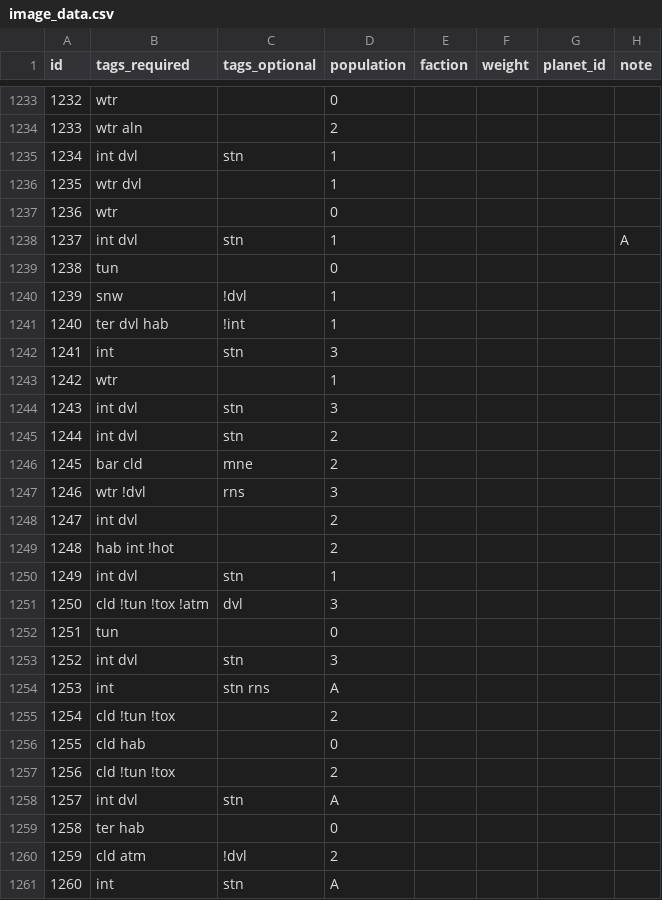
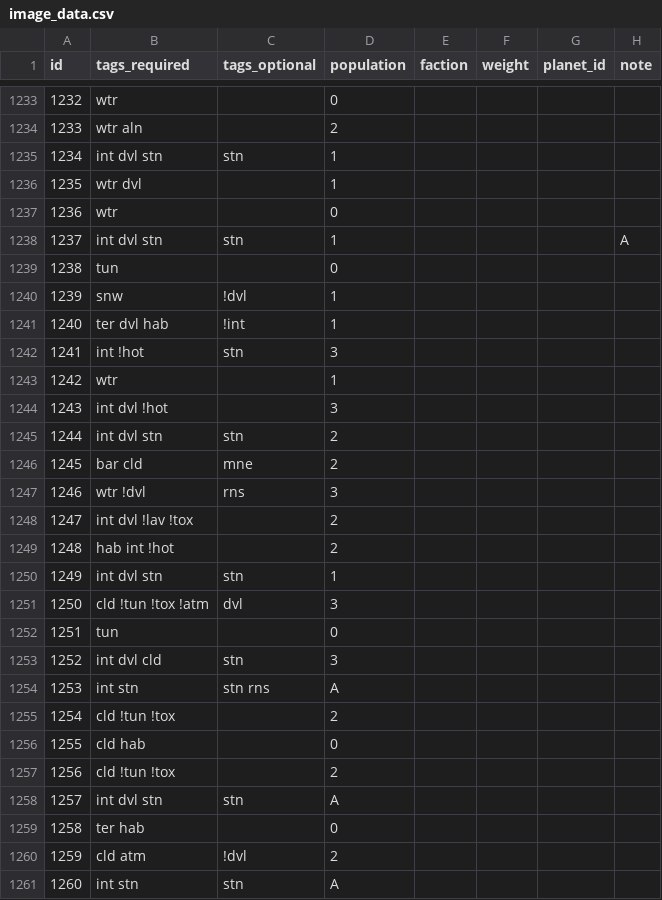
Before and after one commit to SirHartley/Illustrated.Entities, a CSV file: data/config/image_data.csv, drawn as a sheet; only a part is shown, gaps mark what is left out; the diff covers the shown part only.

```diff
--- a/data/config/image_data.csv
+++ b/data/config/image_data.csv
@@ -1234,6 +1234,6 @@ id,tags_required,tags_optional,population,faction,weight,planet_id,note
 1233,wtr aln,,2,,,,
-1234,int dvl,stn,1,,,,
+1234,int dvl stn,stn,1,,,,
 1235,wtr dvl,,1,,,,
 1236,wtr,,0,,,,
-1237,int dvl,stn,1,,,,A
+1237,int dvl stn,stn,1,,,,A
 1238,tun,,0,,,,
@@ -1241,15 +1241,15 @@ id,tags_required,tags_optional,population,faction,weight,planet_id,note
 1240,ter dvl hab,!int,1,,,,
-1241,int,stn,3,,,,
+1241,int !hot,stn,3,,,,
 1242,wtr,,1,,,,
-1243,int dvl,stn,3,,,,
-1244,int dvl,stn,2,,,,
+1243,int dvl !hot,,3,,,,
+1244,int dvl stn,stn,2,,,,
 1245,bar cld,mne,2,,,,
 1246,wtr !dvl,rns,3,,,,
-1247,int dvl,,2,,,,
+1247,int dvl !lav !tox,,2,,,,
 1248,hab int !hot,,2,,,,
-1249,int dvl,stn,1,,,,
+1249,int dvl stn,stn,1,,,,
 1250,cld !tun !tox !atm,dvl,3,,,,
 1251,tun,,0,,,,
-1252,int dvl,stn,3,,,,
-1253,int,stn rns,A,,,,
+1252,int dvl cld,stn,3,,,,
+1253,int stn,stn rns,A,,,,
 1254,cld !tun !tox,,2,,,,
@@ -1257,5 +1257,5 @@ id,tags_required,tags_optional,population,faction,weight,planet_id,note
 1256,cld !tun !tox,,2,,,,
-1257,int dvl,stn,A,,,,
+1257,int dvl stn,stn,A,,,,
 1258,ter hab,,0,,,,
 1259,cld atm,!dvl,2,,,,
-1260,int,stn,A,,,,
+1260,int stn,stn,A,,,,
```
Also changed, not shown: 148 edited cells elsewhere in this file, 1 other file.
